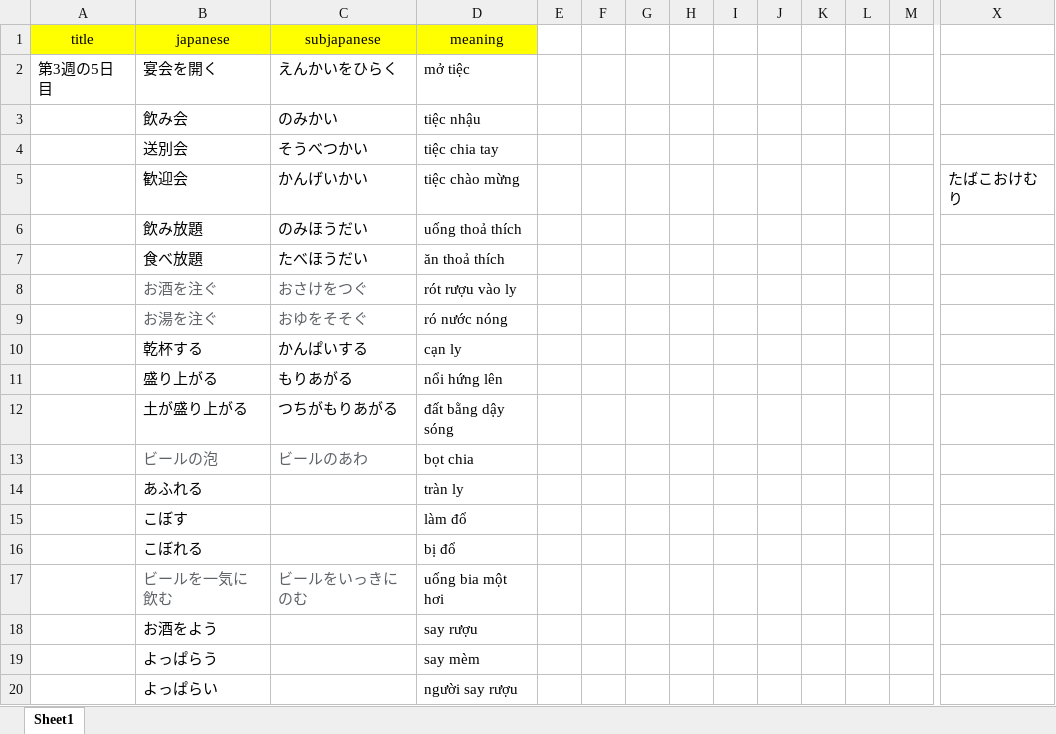
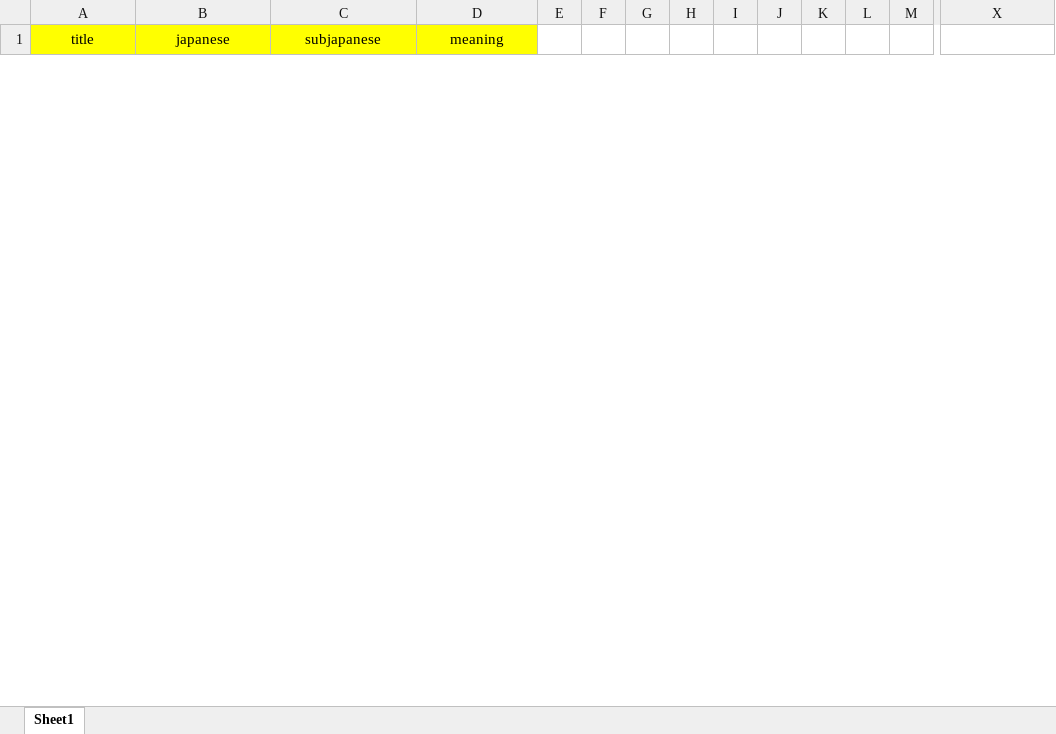
Before and after one commit to khaiquangtran/NihongoBenkyou, an Excel workbook: Tango/TuVung2/3week5day/tuvung.xlsx, sheet Sheet1, drawn as a sheet; only a part is shown, gaps mark what is left out; values as stored, in another font and other column widths than the file's, no borders; conditional formats not drawn; removed rows and columns are numbered as before the commit, all else as after; rows hold the shown columns only; the diff covers the shown part only; the diff names each change by its address in the sheet, - before the commit and + after, or states it on an @@ line.

Commit message:
update tango

```diff
--- a/Tango/TuVung2/3week5day/tuvung.xlsx (sheet Sheet1)
+++ b/Tango/TuVung2/3week5day/tuvung.xlsx (sheet Sheet1)
-row 2: 第3週の5日目 | 宴会を開く | えんかいをひらく | mở tiệc
-row 3:  | 飲み会 | のみかい | tiệc nhậu
-row 4:  | 送別会 | そうべつかい | tiệc chia tay
-row 5:  | 歓迎会 | かんげいかい | tiệc chào mừng |  |  |  |  |  |  |  |  |  | たばこおけむり
-row 6:  | 飲み放題 | のみほうだい | uống thoả thích
-row 7:  | 食べ放題 | たべほうだい | ăn thoả thích
-row 8:  | お酒を注ぐ | おさけをつぐ | rót rượu vào ly
-row 9:  | お湯を注ぐ | おゆをそそぐ | ró nước nóng
-row 10:  | 乾杯する | かんぱいする | cạn ly
-row 11:  | 盛り上がる | もりあがる | nổi hứng lên
-row 12:  | 土が盛り上がる | つちがもりあがる | đất bằng dậy sóng
-row 13:  | ビールの泡 | ビールのあわ | bọt chia
-row 14:  | あふれる |  | tràn ly
-row 15:  | こぼす |  | làm đổ
-row 16:  | こぼれる |  | bị đổ
-row 17:  | ビールを一気に飲む | ビールをいっきにのむ | uống bia một hơi
-row 18:  | お酒をよう |  | say rượu
-row 19:  | よっぱらう |  | say mèm
-row 20:  | よっぱらい |  | người say rượu
```
Also changed, not shown: 31 added rows and 13 removed rows elsewhere in this sheet, 11 other files.
